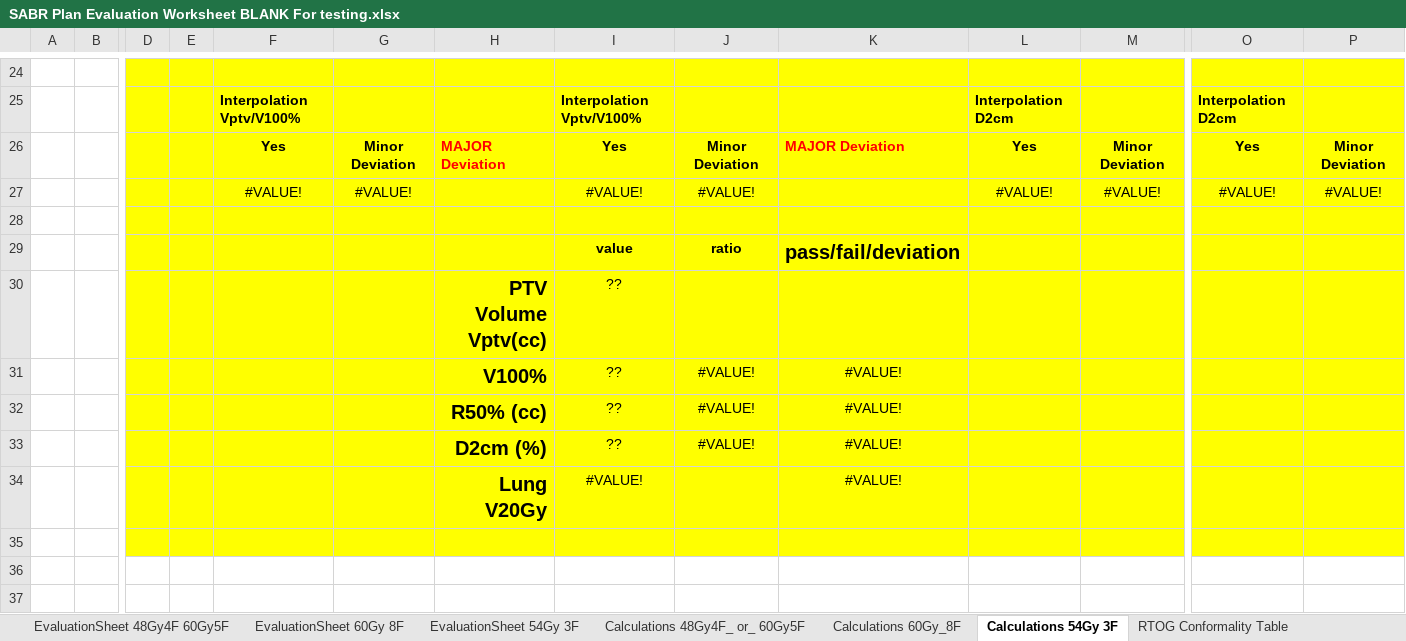
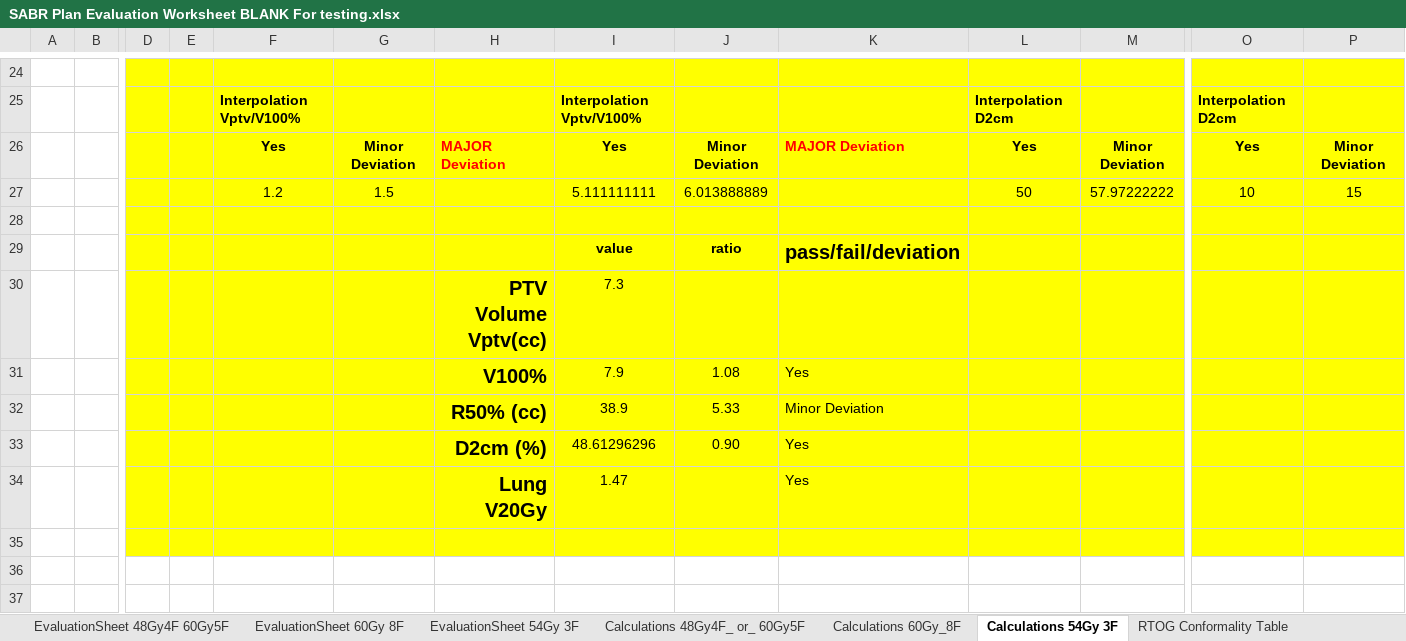
Before and after one commit to GregSal/PlanEvaluation, an Excel workbook: GUI/Testing/SABR Plan Evaluation Worksheet BLANK For testing.xlsx, sheet Calculations 54Gy 3F, drawn as a sheet; only a part is shown, gaps mark what is left out; values as stored, in another font and other column widths than the file's, no borders; removed rows and columns are numbered as before the commit, all else as after; rows hold the shown columns only; the diff names each change by its address in the sheet, - before the commit and + after, or states it on an @@ line.

```diff
--- a/GUI/Testing/SABR Plan Evaluation Worksheet BLANK For testing.xlsx (sheet Calculations 54Gy 3F)
+++ b/GUI/Testing/SABR Plan Evaluation Worksheet BLANK For testing.xlsx (sheet Calculations 54Gy 3F)
-row 27:  |  |  |  | #VALUE! | #VALUE! |  | #VALUE! | #VALUE! |  | #VALUE! | #VALUE! | #VALUE! | #VALUE!
+row 27:  |  |  |  | 1.2 | 1.5 |  | 5.111111111 | 6.013888889 |  | 50 | 57.97222222 | 10 | 15
-I30: ??
+I30: 7.3
-row 31:  |  |  |  |  |  | V100% | ?? | #VALUE! | #VALUE!
-row 32:  |  |  |  |  |  | R50% (cc) | ?? | #VALUE! | #VALUE!
-row 33:  |  |  |  |  |  | D2cm (%) | ?? | #VALUE! | #VALUE!
-row 34:  |  |  |  |  |  | Lung V20Gy | #VALUE! |  | #VALUE!
+row 31:  |  |  |  |  |  | V100% | 7.9 | 1.08 | Yes
+row 32:  |  |  |  |  |  | R50% (cc) | 38.9 | 5.33 | Minor Deviation
+row 33:  |  |  |  |  |  | D2cm (%) | 48.61296296 | 0.90 | Yes
+row 34:  |  |  |  |  |  | Lung V20Gy | 1.47 |  | Yes
```
Also changed, not shown: sheet EvaluationSheet 54Gy 3F, 8 other files.
